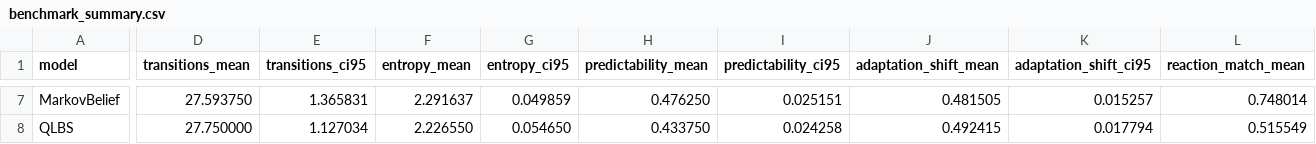
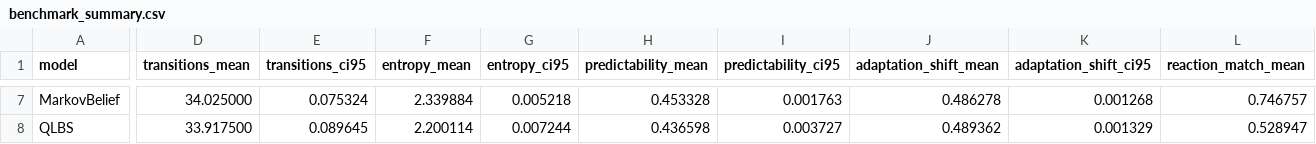
Before and after one commit to akkhanh/qlbs-fisat-2026, a CSV file: results/generated/benchmark_summary.csv, drawn as a sheet; only a part is shown, gaps mark what is left out; the diff covers the shown part only; the diff names each change by its address in the sheet, - before the commit and + after, or states it on an @@ line.

```diff
--- a/results/generated/benchmark_summary.csv
+++ b/results/generated/benchmark_summary.csv
-D7 (transitions_mean): 27.593750
+D7 (transitions_mean): 34.025000
-E7 (transitions_ci95): 1.365831
+E7 (transitions_ci95): 0.075324
-F7 (entropy_mean): 2.291637
+F7 (entropy_mean): 2.339884
-G7 (entropy_ci95): 0.049859
+G7 (entropy_ci95): 0.005218
-H7 (predictability_mean): 0.476250
+H7 (predictability_mean): 0.453328
-I7 (predictability_ci95): 0.025151
+I7 (predictability_ci95): 0.001763
-J7 (adaptation_shift_mean): 0.481505
+J7 (adaptation_shift_mean): 0.486278
-K7 (adaptation_shift_ci95): 0.015257
+K7 (adaptation_shift_ci95): 0.001268
-L7 (reaction_match_mean): 0.748014
+L7 (reaction_match_mean): 0.746757
-D8 (transitions_mean): 27.750000
+D8 (transitions_mean): 33.917500
-E8 (transitions_ci95): 1.127034
+E8 (transitions_ci95): 0.089645
-F8 (entropy_mean): 2.226550
+F8 (entropy_mean): 2.200114
-G8 (entropy_ci95): 0.054650
+G8 (entropy_ci95): 0.007244
-H8 (predictability_mean): 0.433750
+H8 (predictability_mean): 0.436598
-I8 (predictability_ci95): 0.024258
+I8 (predictability_ci95): 0.003727
-J8 (adaptation_shift_mean): 0.492415
+J8 (adaptation_shift_mean): 0.489362
-K8 (adaptation_shift_ci95): 0.017794
+K8 (adaptation_shift_ci95): 0.001329
-L8 (reaction_match_mean): 0.515549
+L8 (reaction_match_mean): 0.528947
```
Also changed, not shown: 62 edited cells elsewhere in this file, results/generated/mixing_tradeoff.csv, results/generated/ngram_predictability_multiseed.csv, 11 other files.
